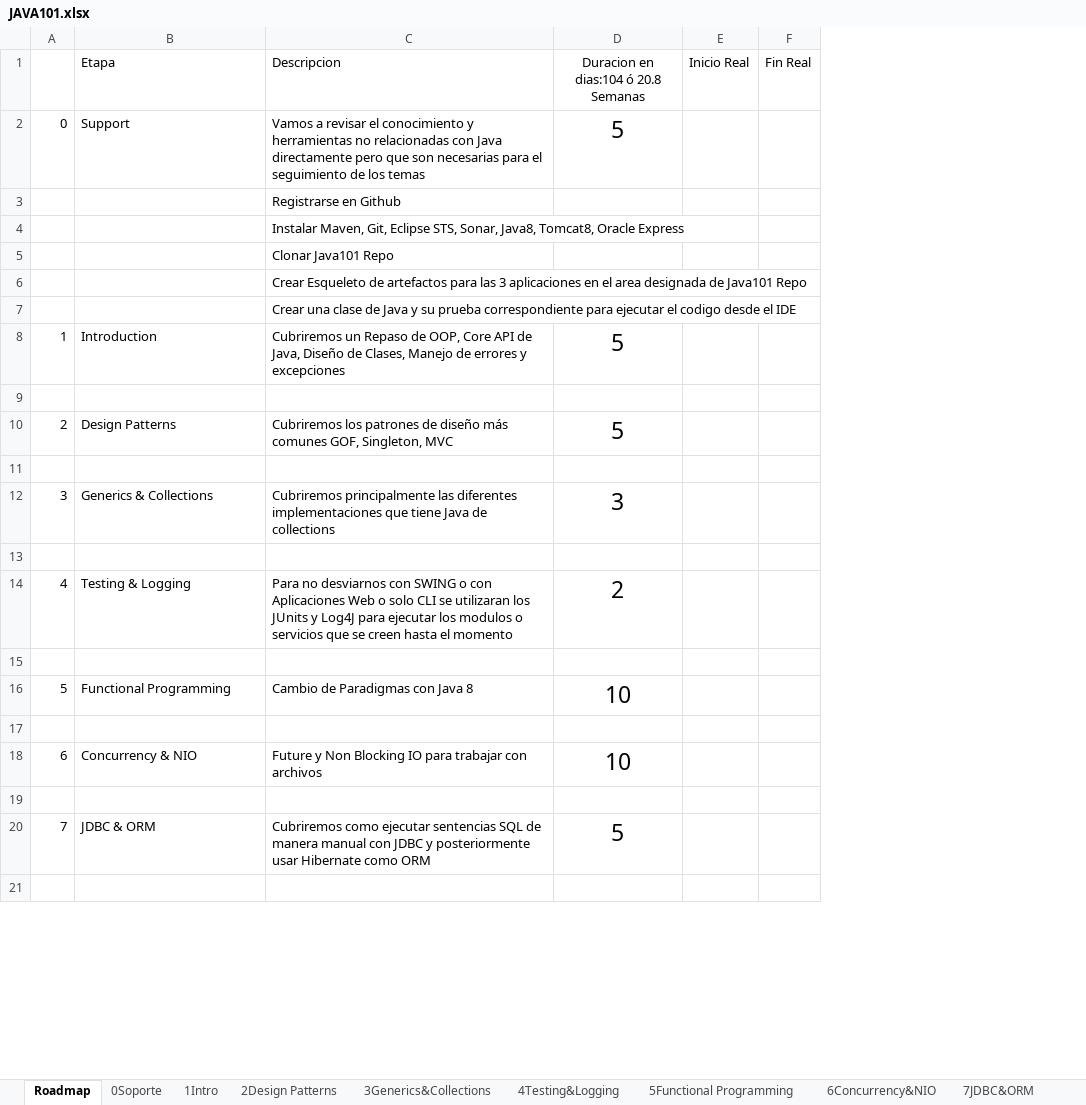
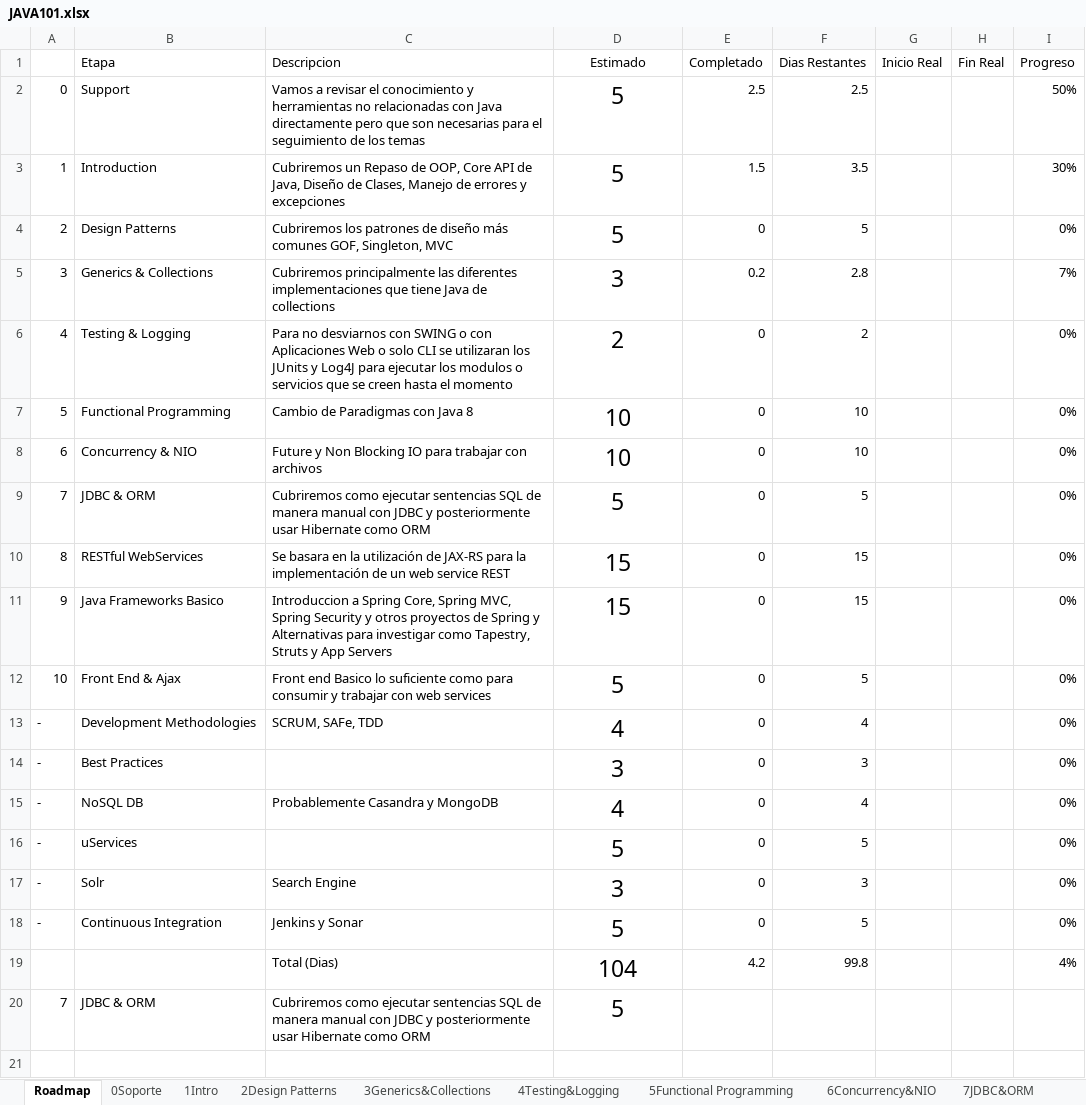
Before and after one commit to cisco2040/JAVA101, an Excel workbook: JAVA101.xlsx, sheet Roadmap, drawn as a sheet; only a part is shown; values as stored, in another font and other column widths than the file's, no borders; removed rows and columns are numbered as before the commit, all else as after; the diff names each change by its address in the sheet, - before the commit and + after, or states it on an @@ line.

Commit message:
JAVA101 updating excel for followup

```diff
--- a/JAVA101.xlsx (sheet Roadmap)
+++ b/JAVA101.xlsx (sheet Roadmap)
+column E (Completado), rows 2-9: 2.5 | 1.5 | 0 | 0.2 | 0 | 0 | 0 | 0
+column F (Dias Restantes), rows 2-9: 2.5 | 3.5 | 5 | 2.8 | 2 | 10 | 10 | 5
+column I (Progreso), rows 2-9: 50% | 30% | 0% | 7% | 0% | 0% | 0% | 0%
-D1: Duracion en dias:104 ó 20.8 Semanas
+D1: Estimado
-row 3:  |  | Registrarse en Github
-row 4:  |  | Instalar Maven, Git, Eclipse STS, Sonar, Java8, Tomcat8, Oracle Express
-row 5:  |  | Clonar Java101 Repo
-row 6:  |  | Crear Esqueleto de artefactos para las 3 aplicaciones en el area designada de Java101 Repo
-row 7:  |  | Crear una clase de Java y su prueba correspondiente para ejecutar el codigo desde el IDE
-row 9: (empty)
-row 11: (empty)
-row 13: (empty)
-row 15: (empty)
-row 17: (empty)
-row 9: (empty)
+row 9: 7 | JDBC & ORM | Cubriremos como ejecutar sentencias SQL de manera manual con JDBC y posteriormente usar Hibernate como ORM | 5 | 0 | 5 |  |  | 0%
+row 10: 8 | RESTful WebServices | Se basara en la utilización de JAX-RS para la implementación de un web service REST | 15 | 0 | 15 |  |  | 0%
+row 11: 9 | Java Frameworks Basico | Introduccion a Spring Core, Spring MVC, Spring Security y otros proyectos de Spring y Alternativas para investigar como Tapestry, Struts y App Servers | 15 | 0 | 15 |  |  | 0%
+row 12: 10 | Front End & Ajax | Front end Basico lo suficiente como para consumir y trabajar con web services | 5 | 0 | 5 |  |  | 0%
+row 13: - | Development Methodologies | SCRUM, SAFe, TDD | 4 | 0 | 4 |  |  | 0%
+row 14: - | Best Practices |  | 3 | 0 | 3 |  |  | 0%
+row 15: - | NoSQL DB | Probablemente Casandra y MongoDB | 4 | 0 | 4 |  |  | 0%
+row 16: - | uServices |  | 5 | 0 | 5 |  |  | 0%
+row 17: - | Solr | Search Engine | 3 | 0 | 3 |  |  | 0%
+row 18: - | Continuous Integration | Jenkins y Sonar | 5 | 0 | 5 |  |  | 0%
+row 19:  |  | Total (Dias) | 104 | 4.2 | 99.8 |  |  | 4%
```
